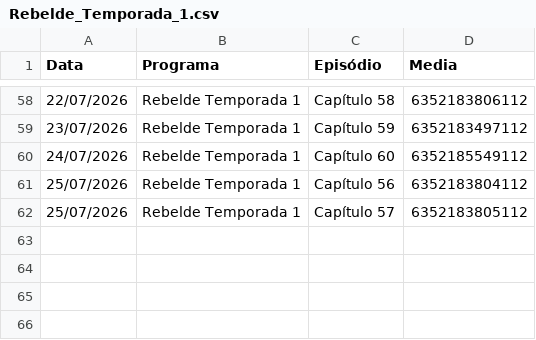
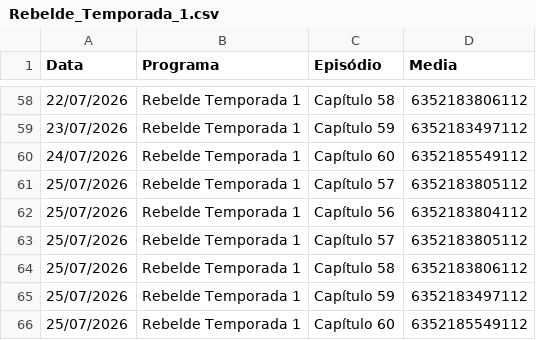
Before and after one commit to henriquerossi/Grade-SBTNovelas, a CSV file: programas/Rebelde_Temporada_1.csv, drawn as a sheet; only a part is shown, gaps mark what is left out.

```diff
--- a/programas/Rebelde_Temporada_1.csv
+++ b/programas/Rebelde_Temporada_1.csv
@@ -60,3 +60,7 @@
 24/07/2026,Rebelde Temporada 1,Capítulo 60 ,6352185549112
+25/07/2026,Rebelde Temporada 1,Capítulo 57 ,6352183805112
 25/07/2026,Rebelde Temporada 1,Capítulo 56,6352183804112
 25/07/2026,Rebelde Temporada 1,Capítulo 57 ,6352183805112
+25/07/2026,Rebelde Temporada 1,Capítulo 58,6352183806112
+25/07/2026,Rebelde Temporada 1,Capítulo 59,6352183497112
+25/07/2026,Rebelde Temporada 1,Capítulo 60 ,6352185549112
```
Also changed, not shown: programas/Amor_e_Ódio.csv, programas/Camaleões.csv, 4 other files.
